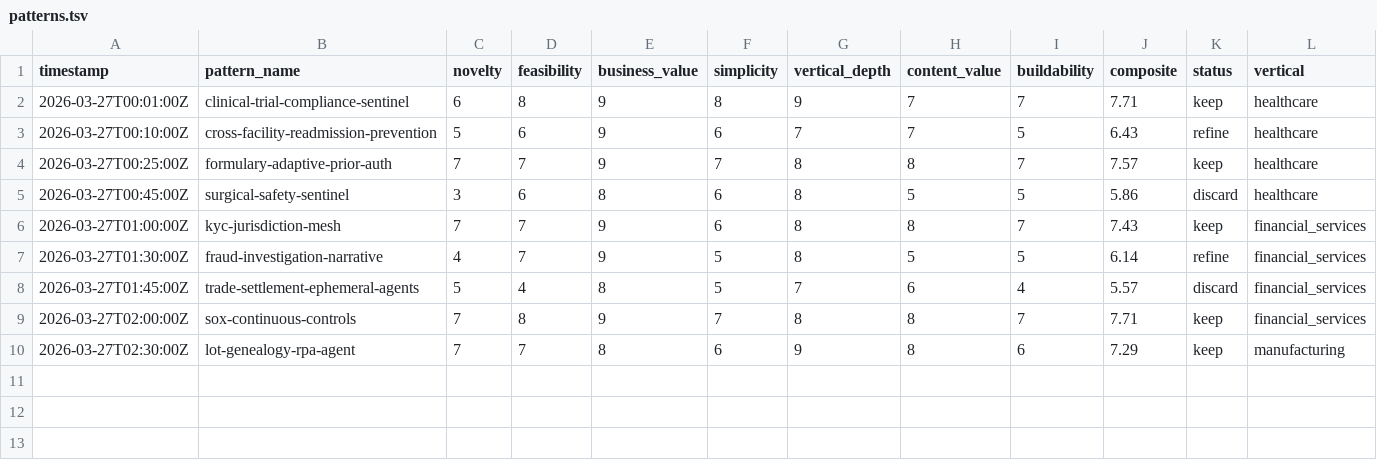
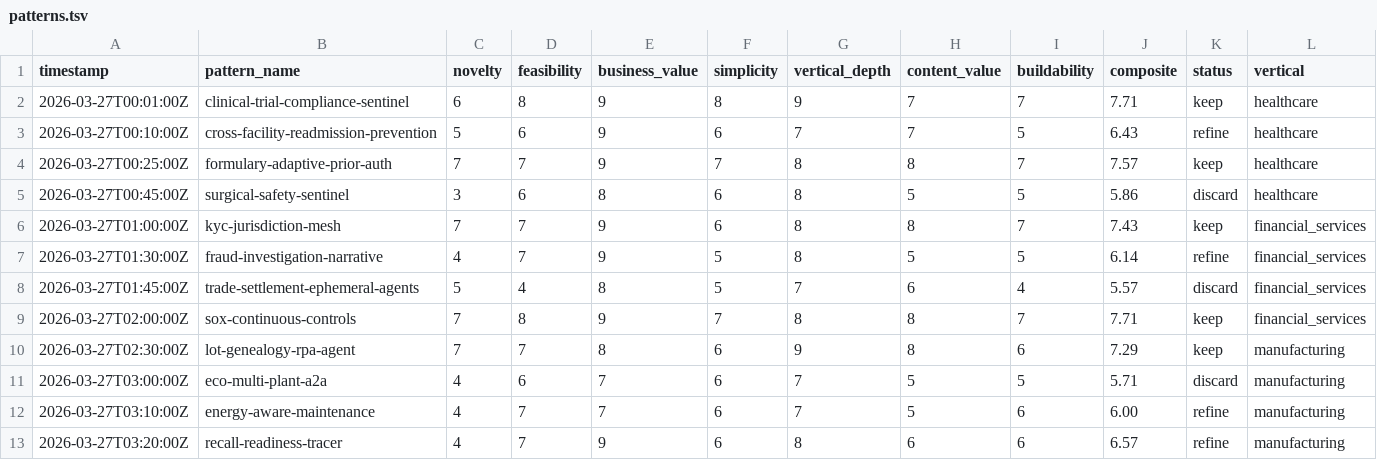
Before and after one commit to RagnarPitla/RP-autoresearch, a TSV file: patterns.tsv, drawn as a sheet; only a part is shown; rows hold the shown columns only; the diff names each change by its address in the sheet, - before the commit and + after, or states it on an @@ line.

```diff
--- a/patterns.tsv
+++ b/patterns.tsv
+row 11: 2026-03-27T03:00:00Z | eco-multi-plant-a2a | 4 | 6 | 7 | 6 | 7 | 5 | 5 | 5.71 | discard | manufacturing
+row 12: 2026-03-27T03:10:00Z | energy-aware-maintenance | 4 | 7 | 7 | 6 | 7 | 5 | 6 | 6.00 | refine | manufacturing
+row 13: 2026-03-27T03:20:00Z | recall-readiness-tracer | 4 | 7 | 9 | 6 | 8 | 6 | 6 | 6.57 | refine | manufacturing
```
Also changed, not shown: 3 other files.
